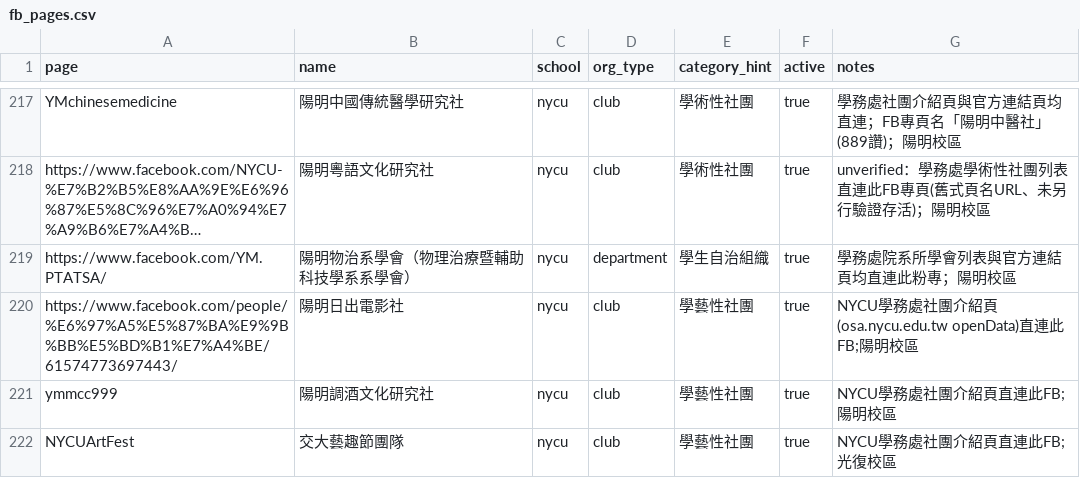
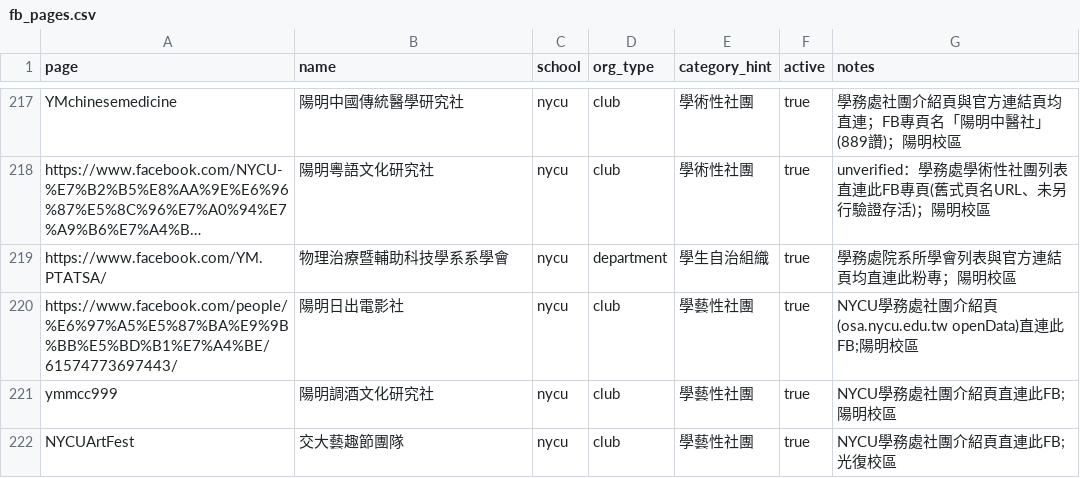
Before and after one commit to skyhong2002/chumei, a CSV file: data/sources/fb_pages.csv, drawn as a sheet; only a part is shown, gaps mark what is left out; long unchanged cells end in …; the diff names each change by its address in the sheet, - before the commit and + after, or states it on an @@ line.

```diff
--- a/data/sources/fb_pages.csv
+++ b/data/sources/fb_pages.csv
-B219 (name): 陽明物治系學會（物理治療暨輔助科技學系系學會）
+B219 (name): 物理治療暨輔助科技學系系學會
```
Also changed, not shown: data/sources/ig_accounts.csv, 11 other files.
